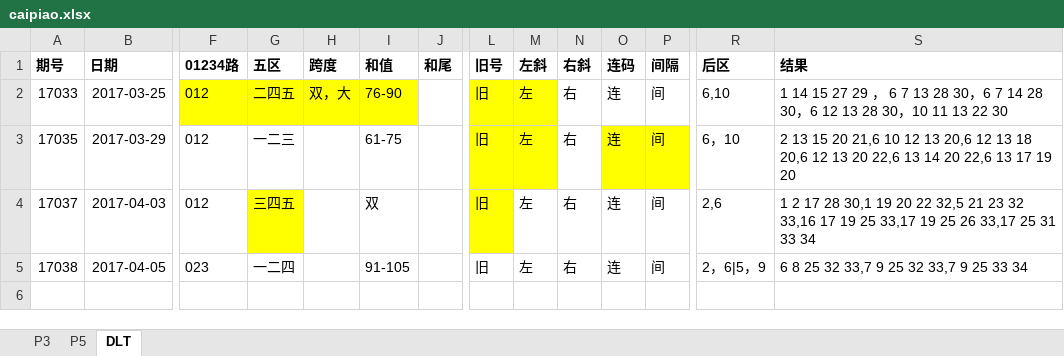
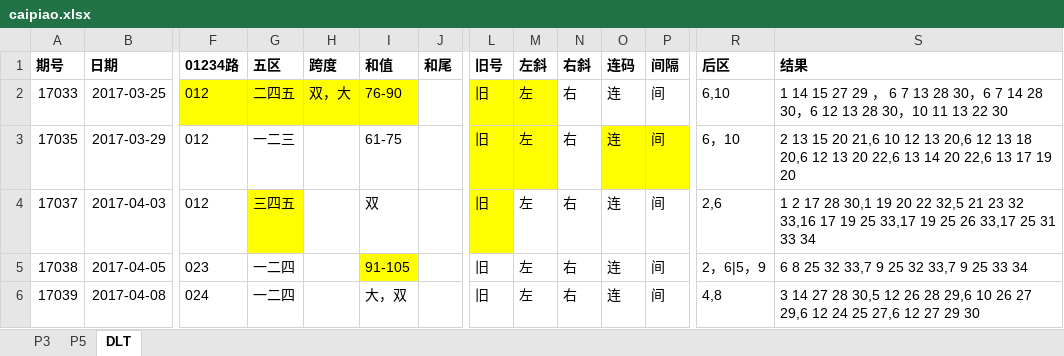
Before and after one commit to zhoubo8308/caipiao, an Excel workbook: caipiao.xlsx, sheet DLT, drawn as a sheet; only a part is shown, gaps mark what is left out; values as stored, in another font and other column widths than the file's, no borders; rows hold the shown columns only; the diff names each change by its address in the sheet, - before the commit and + after, or states it on an @@ line.

```diff
--- a/caipiao.xlsx (sheet DLT)
+++ b/caipiao.xlsx (sheet DLT)
-I5 fill: none
+I5 fill: #FFFF00
+row 6: 17039 | 2017-04-08 | 024 | 一二四 |  | 大，双 |  | 旧 | 左 | 右 | 连 | 间 | 4,8 | 3 14 27 28 30,5 12 26 28 29,6 10 26 27 29,6 12 24 25 27,6 12 27 29 30
```
Also changed, not shown: sheet P3, sheet P5.
